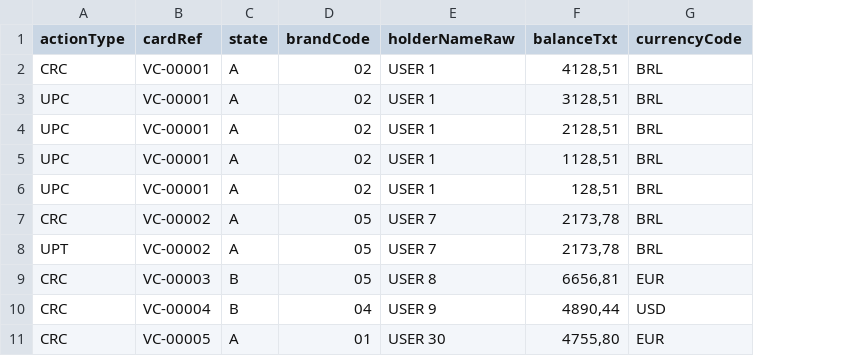
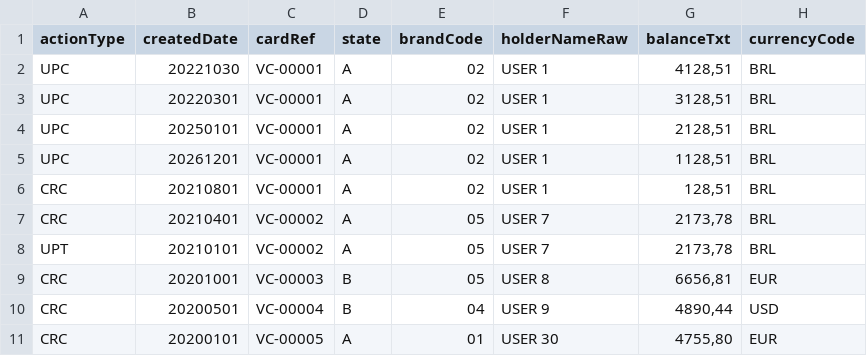
Before and after one commit to rhribeiro25/virtual-card-platform, a CSV file: src/main/resources/input/virtual_cards_10.csv, drawn as a sheet; only a part is shown; the diff names each change by its address in the sheet, - before the commit and + after, or states it on an @@ line.

Commit message:
strategy, factory and generics developed for different actions by line in csv (create card - 'UPC') done

```diff
--- a/src/main/resources/input/virtual_cards_10.csv
+++ b/src/main/resources/input/virtual_cards_10.csv
+column B (createdDate), rows 2-11: 20221030 | 20220301 | 20250101 | 20261201 | 20210801 | 20210401 | 20210101 | 20201001 | 20200501 | 20200101
-A2 (actionType): CRC
+A2 (actionType): UPC
-A6 (actionType): UPC
+A6 (actionType): CRC
```
Also changed, not shown: 24 other files.
